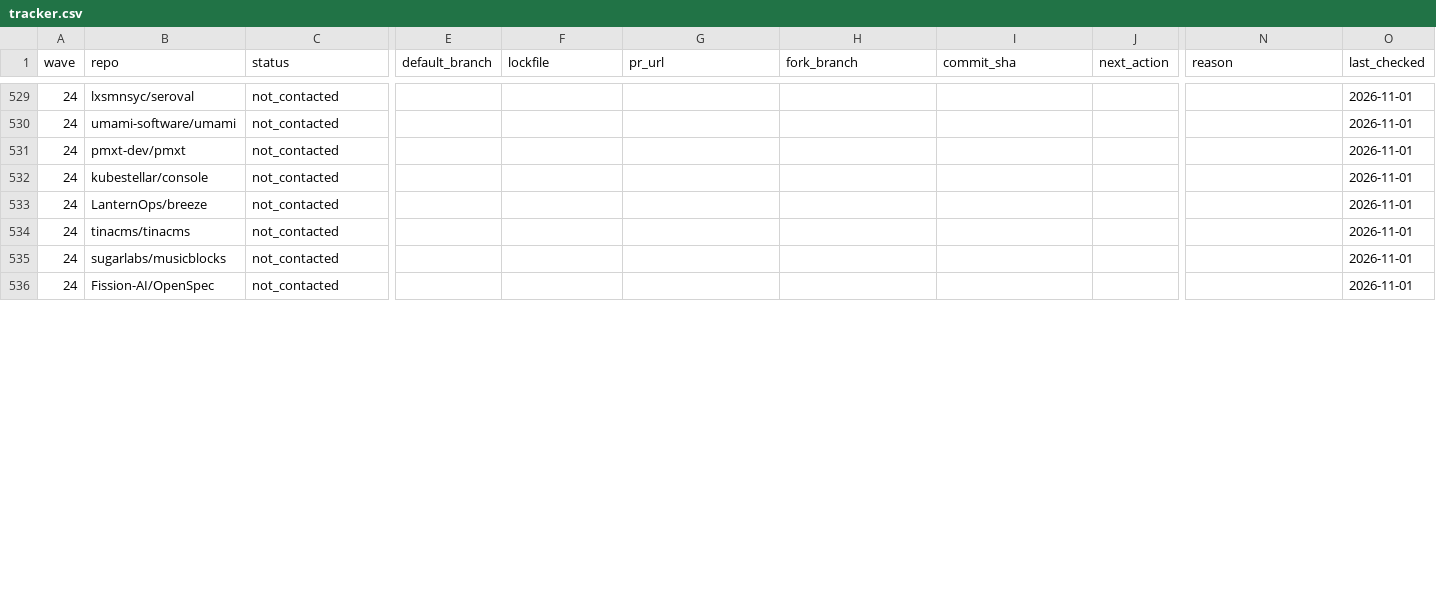
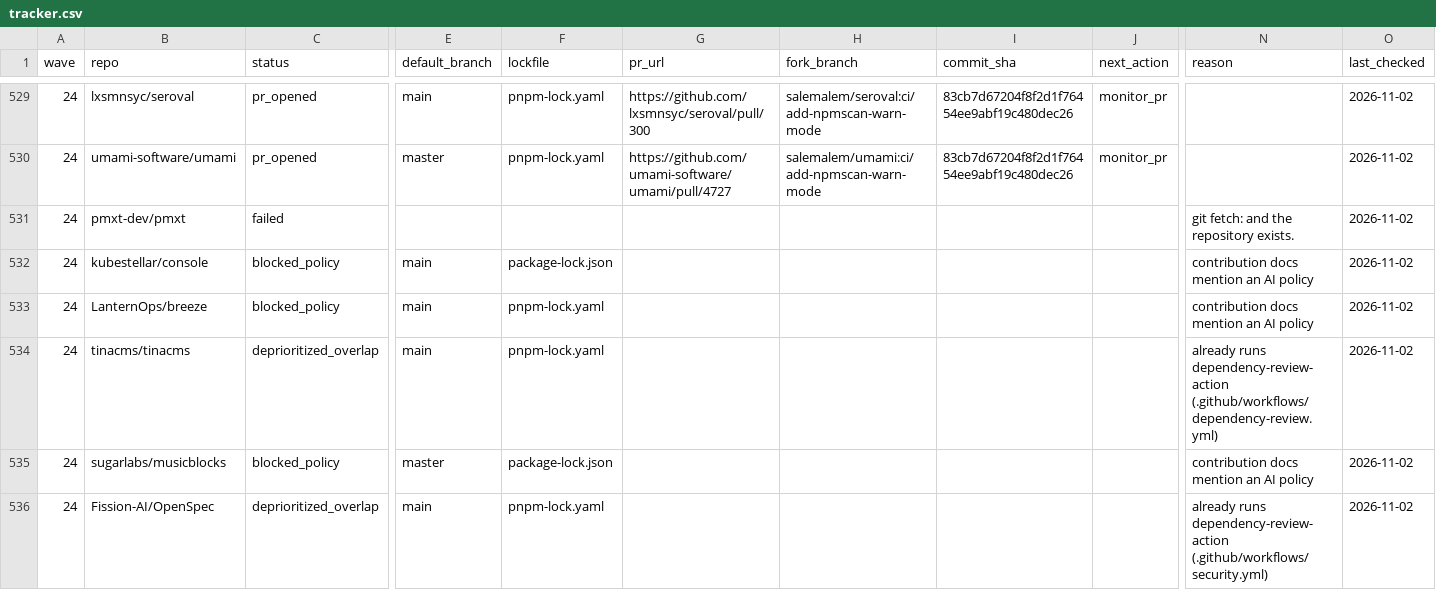
Before and after one commit to NPMscan/npmscan-action, a CSV file: outreach/tracker.csv, drawn as a sheet; only a part is shown, gaps mark what is left out; the diff covers the shown part only; the diff names each change by its address in the sheet, - before the commit and + after, or states it on an @@ line.

Commit message:
chore(outreach): record 5 more wave 24 PRs
Opened psitransfer#374, seroval#300, umami#4727, webdav-client#420, pi-extensible-workflows#377. Recorded holds (AI policy, CLA, PR templates, dependency-review overlap) and the pmxt fetch failure.

Agent: claude-opus-5.5

```diff
--- a/outreach/tracker.csv
+++ b/outreach/tracker.csv
-C529:C530 (status): not_contacted
+C529:C530 (status): pr_opened
-E529 (default_branch): (empty)
+E529 (default_branch): main
-F529:F530 (lockfile): (empty)
+F529:F530 (lockfile): pnpm-lock.yaml
-G529 (pr_url): (empty)
+G529 (pr_url): https://github.com/lxsmnsyc/seroval/pull/300
-H529 (fork_branch): (empty)
+H529 (fork_branch): salemalem/seroval:ci/add-npmscan-warn-mode
-I529:I530 (commit_sha): (empty)
+I529:I530 (commit_sha): 83cb7d67204f8f2d1f76454ee9abf19c480dec26
-J529:J530 (next_action): (empty)
+J529:J530 (next_action): monitor_pr
-O529:O536 (last_checked): 2026-11-01
+O529:O536 (last_checked): 2026-11-02
-E530 (default_branch): (empty)
+E530 (default_branch): master
-G530 (pr_url): (empty)
+G530 (pr_url): https://github.com/umami-software/umami/pull/4727
-H530 (fork_branch): (empty)
+H530 (fork_branch): salemalem/umami:ci/add-npmscan-warn-mode
-C531 (status): not_contacted
+C531 (status): failed
-N531 (reason): (empty)
+N531 (reason): git fetch: and the repository exists.
-C532:C533 (status): not_contacted
+C532:C533 (status): blocked_policy
-E532:E534 (default_branch): (empty)
+E532:E534 (default_branch): main
-F532 (lockfile): (empty)
+F532 (lockfile): package-lock.json
-N532:N533 (reason): (empty)
+N532:N533 (reason): contribution docs mention an AI policy
-F533:F534 (lockfile): (empty)
+F533:F534 (lockfile): pnpm-lock.yaml
-C534 (status): not_contacted
+C534 (status): deprioritized_overlap
-N534 (reason): (empty)
+N534 (reason): already runs dependency-review-action (.github/workflows/dependency-review.yml)
-C535 (status): not_contacted
+C535 (status): blocked_policy
-E535 (default_branch): (empty)
+E535 (default_branch): master
-F535 (lockfile): (empty)
+F535 (lockfile): package-lock.json
-N535 (reason): (empty)
+N535 (reason): contribution docs mention an AI policy
-C536 (status): not_contacted
+C536 (status): deprioritized_overlap
-E536 (default_branch): (empty)
+E536 (default_branch): main
-F536 (lockfile): (empty)
+F536 (lockfile): pnpm-lock.yaml
-N536 (reason): (empty)
+N536 (reason): already runs dependency-review-action (.github/workflows/security.yml)
```
Also changed, not shown: 66 edited cells elsewhere in this file.
